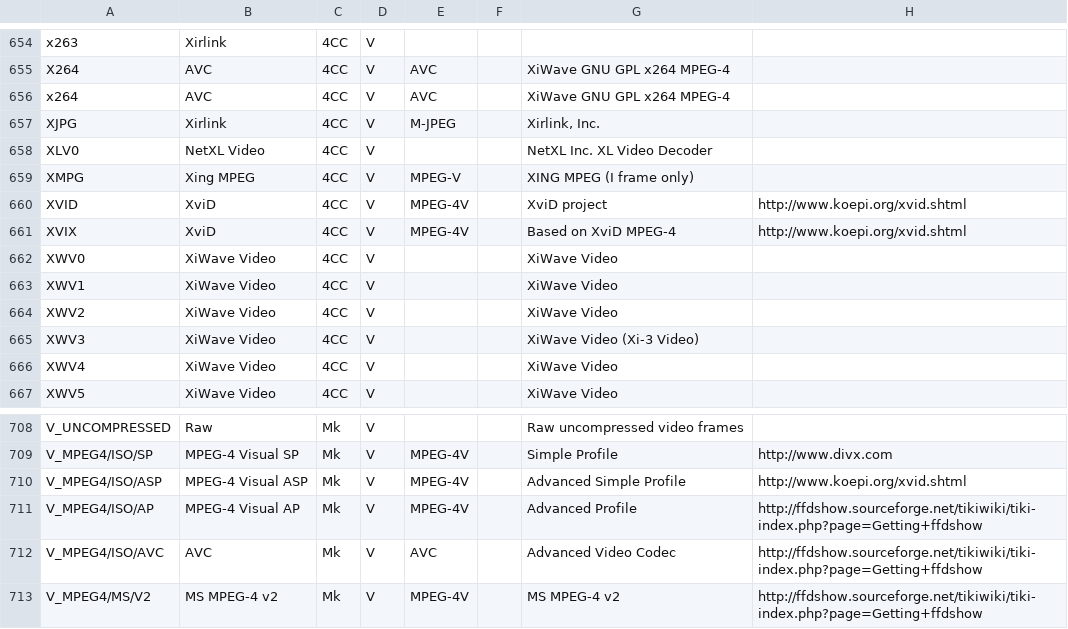
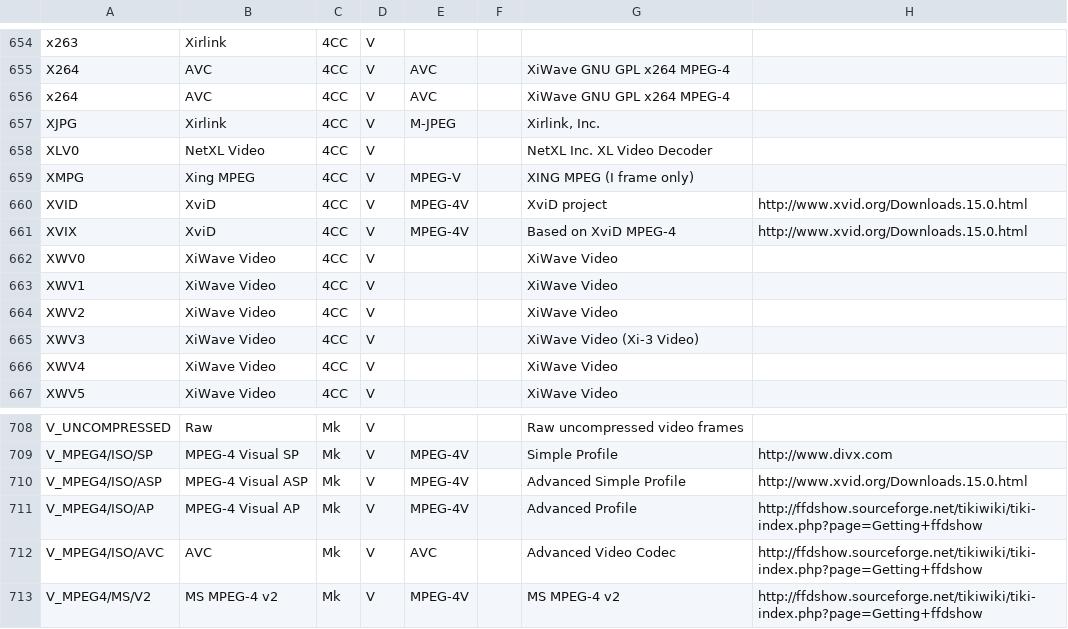
Before and after one commit to mediatest/mediatest, a CSV file: Source/Ressource/Text/DataBase/Codec.csv, drawn as a sheet; only a part is shown, gaps mark what is left out.

Commit message:
x XviD CodecID was redirected on Koepi website, no more available, changed to official WviD webpage
git-svn-id: svn://svn.code.sf.net/p/mediainfo/code/MediaInfoLib/trunk@459 45c5ae6f-87cc-4fd0-92ee-e4f023fd80da

```diff
--- a/Source/Ressource/Text/DataBase/Codec.csv
+++ b/Source/Ressource/Text/DataBase/Codec.csv
@@ -659,4 +659,4 @@ XLV0;NetXL Video;4CC;V;;;NetXL Inc. XL Video Decoder;
 XMPG;Xing MPEG;4CC;V;MPEG-V;;XING MPEG (I frame only);
-XVID;XviD;4CC;V;MPEG-4V;;XviD project;http://www.koepi.org/xvid.shtml
-XVIX;XviD;4CC;V;MPEG-4V;;Based on XviD MPEG-4;http://www.koepi.org/xvid.shtml
+XVID;XviD;4CC;V;MPEG-4V;;XviD project;http://www.xvid.org/Downloads.15.0.html
+XVIX;XviD;4CC;V;MPEG-4V;;Based on XviD MPEG-4;http://www.xvid.org/Downloads.15.0.html
 XWV0;XiWave Video;4CC;V;;;XiWave Video;
@@ -709,3 +709,3 @@ V_UNCOMPRESSED;Raw;Mk;V;;;Raw uncompressed video frames;
 V_MPEG4/ISO/SP;MPEG-4 Visual SP;Mk;V;MPEG-4V;;Simple Profile;http://www.divx.com
-V_MPEG4/ISO/ASP;MPEG-4 Visual ASP;Mk;V;MPEG-4V;;Advanced Simple Profile;http://www.koepi.org/xvid.shtml
+V_MPEG4/ISO/ASP;MPEG-4 Visual ASP;Mk;V;MPEG-4V;;Advanced Simple Profile;http://www.xvid.org/Downloads.15.0.html
 V_MPEG4/ISO/AP;MPEG-4 Visual AP;Mk;V;MPEG-4V;;Advanced Profile;http://ffdshow.sourceforge.net/tikiwiki/tiki-index.php?page=Getting+ffdshow
```
Also changed, not shown: 1 other file.
